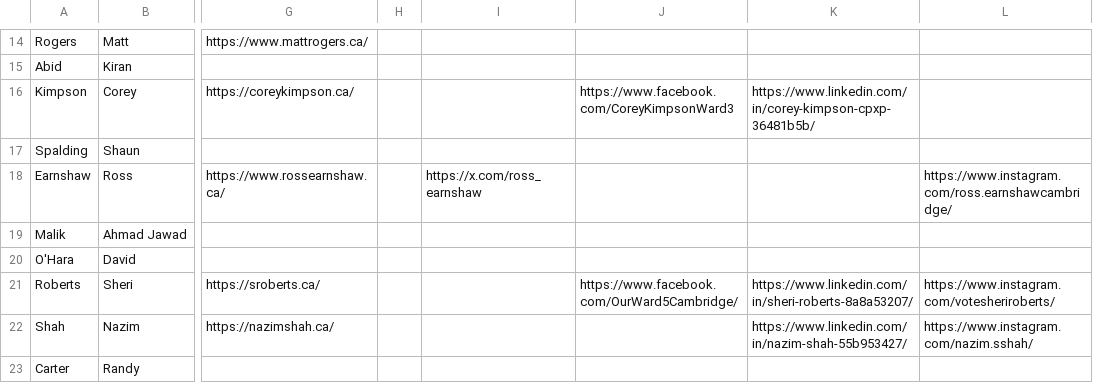
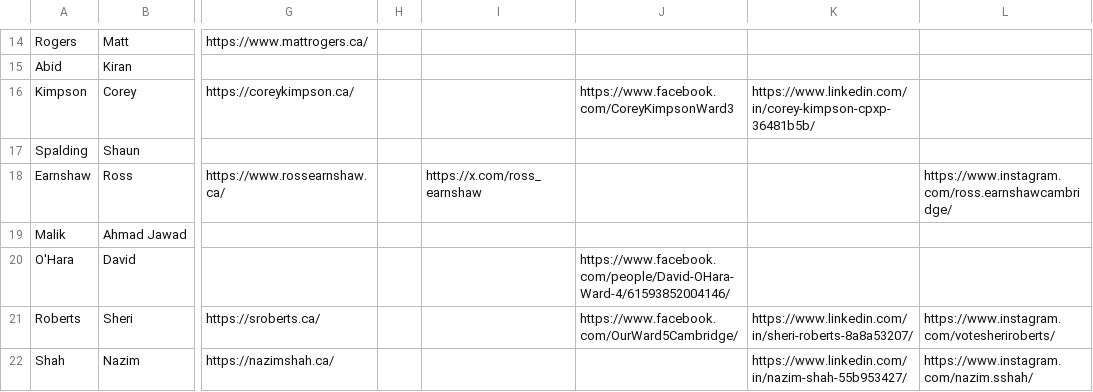
Before and after one commit to CivicTechWR/WRVotesMunicipal2026, a CSV file: docs/_data/sync/nominees.csv, drawn as a sheet; only a part is shown, gaps mark what is left out; the shorter side is filled out with more unchanged rows; the diff names each change by its address in the sheet, - before the commit and + after, or states it on an @@ line.

Commit message:
Auto-commit: updated nominees.csv, media.csv from Google Docs

```diff
--- a/docs/_data/sync/nominees.csv
+++ b/docs/_data/sync/nominees.csv
-J20: (empty)
+J20: https://www.facebook.com/people/David-OHara-Ward-4/61593852004146/
```
Also changed, not shown: docs/_data/sync/media.csv.
